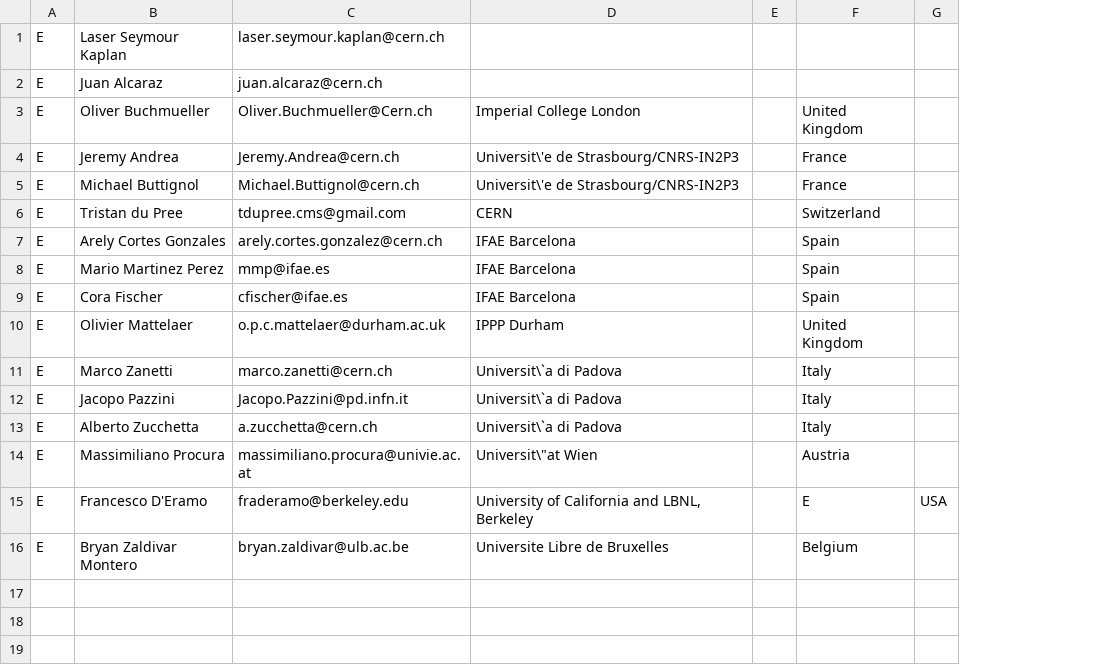
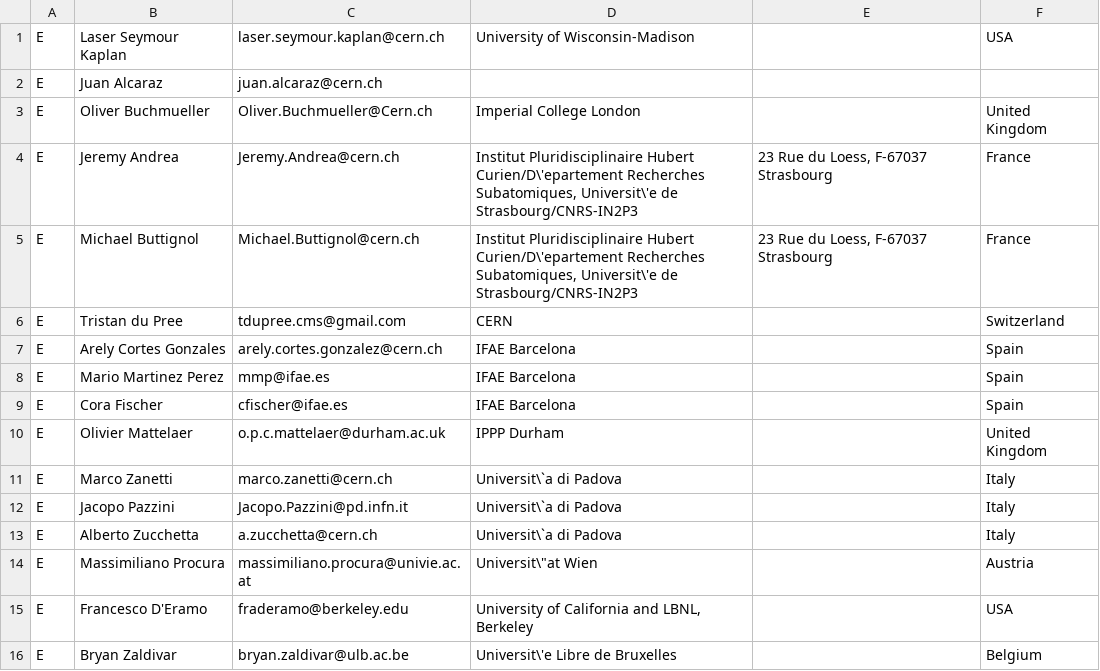
Before and after one commit to LHC-DMWG/DMF-EarlyRun2Models-whitepaper, a CSV file: doc/contributors/private-email-contributors.csv, drawn as a sheet; removed rows and columns are numbered as before the commit, all else as after; the diff names each change by its address in the sheet, - before the commit and + after, or states it on an @@ line.

```diff
--- a/doc/contributors/private-email-contributors.csv
+++ b/doc/contributors/private-email-contributors.csv
-column E, empty
+column E, rows 4-5: 23 Rue du Loess, F-67037 Strasbourg | 23 Rue du Loess, F-67037 Strasbourg
-column G, row 15: USA
-D1: (empty)
+D1: University of Wisconsin-Madison
-F1: (empty)
+F1: USA
-D4:D5: Universit\'e de…
+D4:D5: Institut Pluridisciplinaire Hubert Curien/D\'epartement Recherches Subatomiques, Universit\'e de…
-F15: E
+F15: USA
-B16: Bryan Zaldivar Montero
+B16: Bryan Zaldivar
-D16: Universite Libre de Bruxelles
+D16: Universit\'e Libre de Bruxelles
```
Also changed, not shown: doc/contributors/endorsers.csv, doc/contributors/members-lhc-dmf-contributors.csv.
